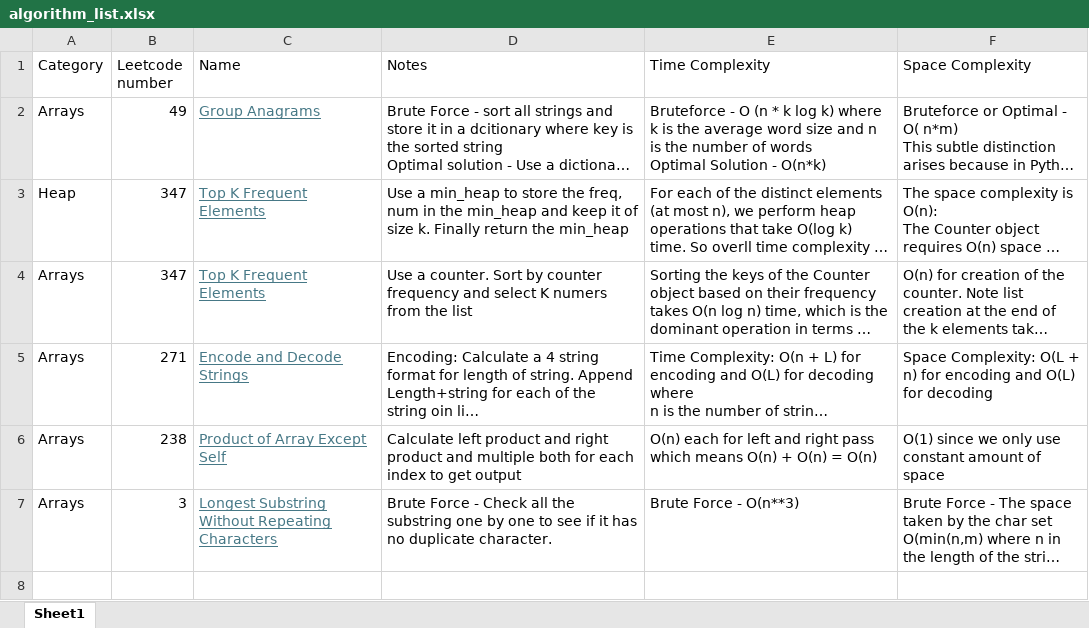
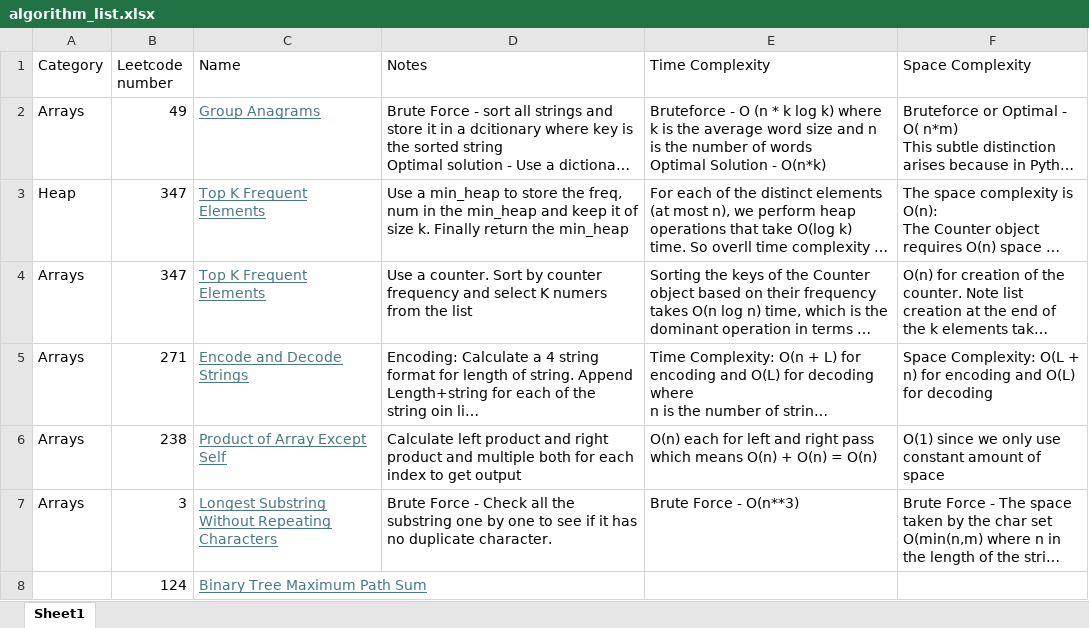
Before and after one commit to pranayom/algorithms, an Excel workbook: algorithm_list.xlsx, sheet Sheet1, drawn as a sheet; long unchanged cells end in …; values as stored, in another font and other column widths than the file's, no borders; the diff names each change by its address in the sheet, - before the commit and + after, or states it on an @@ line.

Commit message:
Max binary sum

```diff
--- a/algorithm_list.xlsx (sheet Sheet1)
+++ b/algorithm_list.xlsx (sheet Sheet1)
+row 8:  | 124 | Binary Tree Maximum Path Sum
```
Also changed, not shown: 1 other file.
